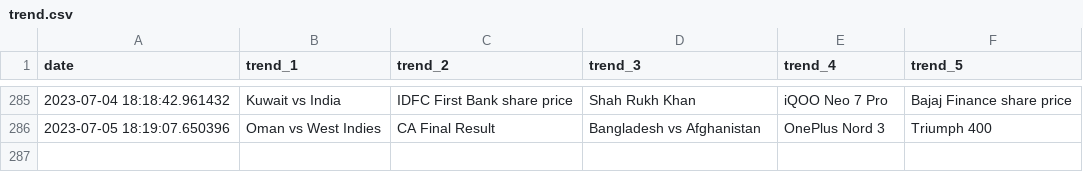
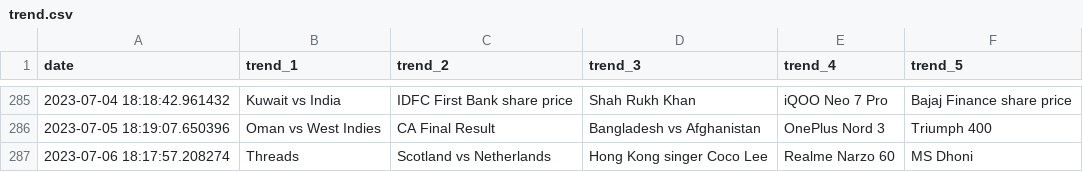
Before and after one commit to iusekarma/trendlogger, a CSV file: trend.csv, drawn as a sheet; only a part is shown, gaps mark what is left out; the diff names each change by its address in the sheet, - before the commit and + after, or states it on an @@ line.

```diff
--- a/trend.csv
+++ b/trend.csv
+row 287: 2023-07-06 18:17:57.208274 | Threads | Scotland vs Netherlands | Hong Kong singer Coco Lee | Realme Narzo 60 | MS Dhoni
```
Also changed, not shown: 1 other file.
